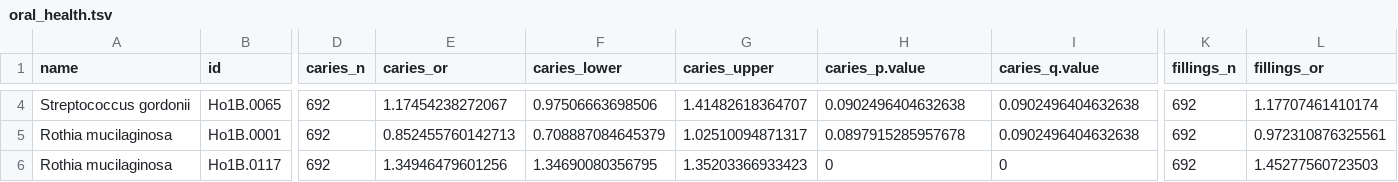
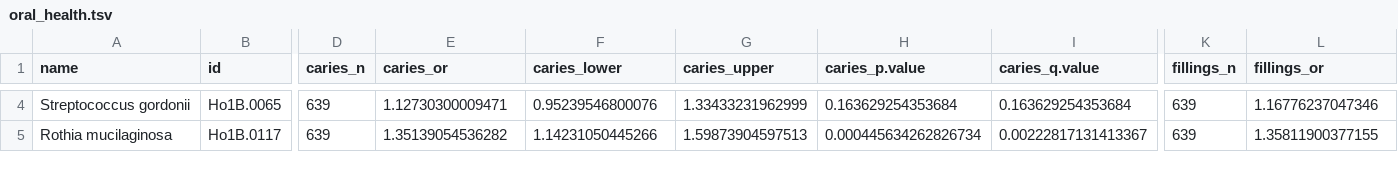
Before and after one commit to MolEpicUU/GUTSY_CACS, a TSV file: tables/oral_health.tsv, drawn as a sheet; only a part is shown, gaps mark what is left out; removed rows and columns are numbered as before the commit, all else as after; rows hold the shown columns only; the diff covers the shown part only; the diff names each change by its address in the sheet, - before the commit and + after, or states it on an @@ line.

```diff
--- a/tables/oral_health.tsv
+++ b/tables/oral_health.tsv
-D4 (caries_n): 692
+D4 (caries_n): 639
-E4 (caries_or): 1.17454238272067
+E4 (caries_or): 1.12730300009471
-F4 (caries_lower): 0.97506663698506
+F4 (caries_lower): 0.95239546800076
-G4 (caries_upper): 1.41482618364707
+G4 (caries_upper): 1.33433231962999
-H4 (caries_p.value): 0.0902496404632638
+H4 (caries_p.value): 0.163629254353684
-I4 (caries_q.value): 0.0902496404632638
+I4 (caries_q.value): 0.163629254353684
-K4 (fillings_n): 692
+K4 (fillings_n): 639
-L4 (fillings_or): 1.17707461410174
+L4 (fillings_or): 1.16776237047346
-row 5: Rothia mucilaginosa | Ho1B.0001 | 692 | 0.852455760142713 | 0.708887084645379 | 1.02510094871317 | 0.0897915285957678 | 0.0902496404632638 | 692 | 0.972310876325561
-D5 (caries_n): 692
+D5 (caries_n): 639
-E5 (caries_or): 1.34946479601256
+E5 (caries_or): 1.35139054536282
-F5 (caries_lower): 1.34690080356795
+F5 (caries_lower): 1.14231050445266
-G5 (caries_upper): 1.35203366933423
+G5 (caries_upper): 1.59873904597513
-H5 (caries_p.value): 0
+H5 (caries_p.value): 0.000445634262826734
-I5 (caries_q.value): 0
+I5 (caries_q.value): 0.00222817131413367
-K5 (fillings_n): 692
+K5 (fillings_n): 639
-L5 (fillings_or): 1.45277560723503
+L5 (fillings_or): 1.35811900377155
```
Also changed, not shown: 74 edited cells elsewhere in this file, tables/gut_oral.tsv, 2 other files.
